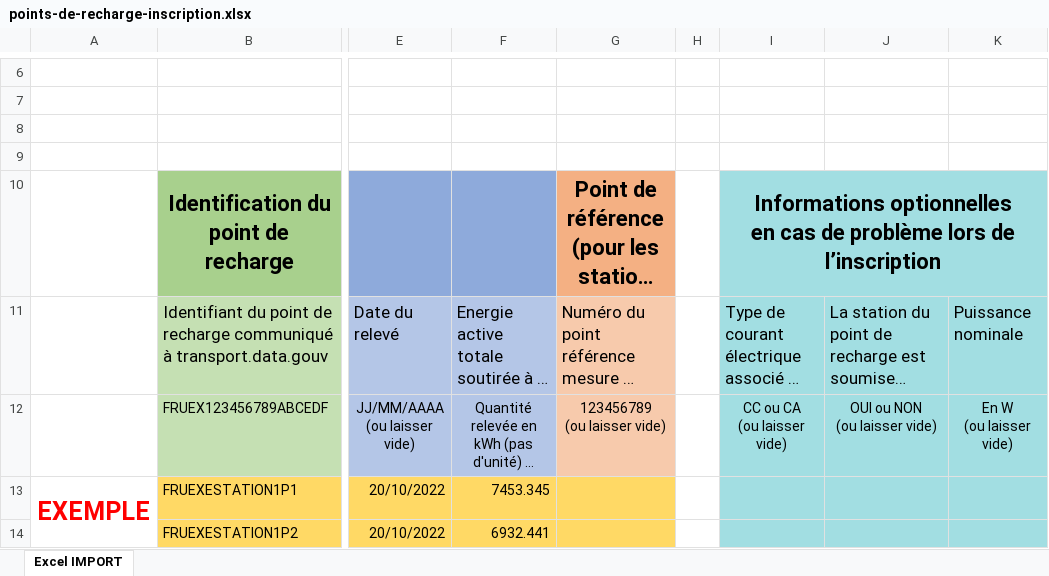
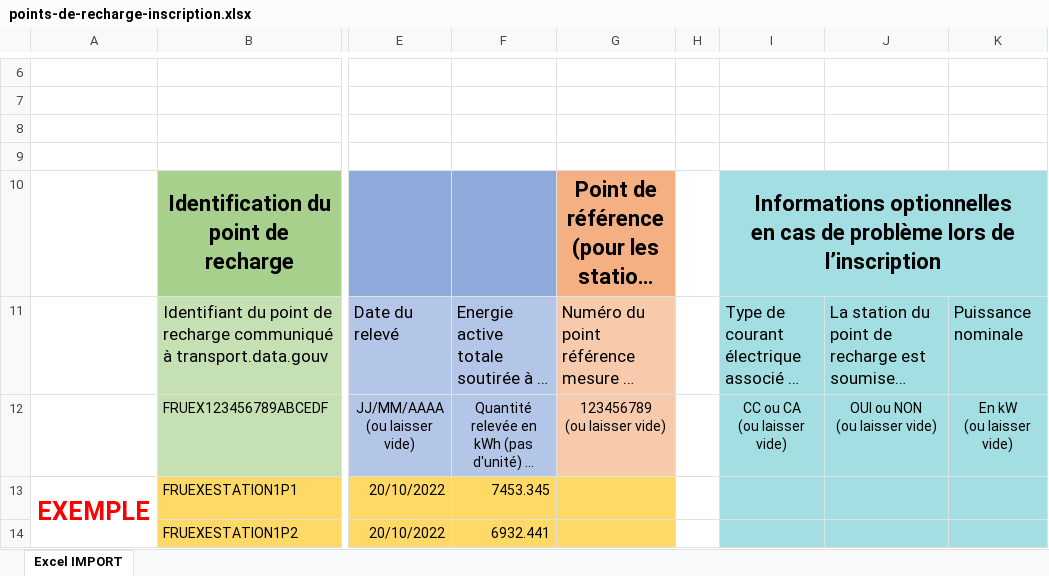
Before and after one commit to MTES-MCT/carbure, an Excel workbook: front/public/templates/points-de-recharge-inscription.xlsx, sheet Excel IMPORT, drawn as a sheet; only a part is shown, gaps mark what is left out; long unchanged cells end in …; values as stored, in another font and other column widths than the file's, no borders; ↵ is a line break in a cell; the diff names each change by its address in the sheet, - before the commit and + after, or states it on an @@ line.

Commit message:
chore(elec): specify units in comments next to elec related db columns

```diff
--- a/front/public/templates/points-de-recharge-inscription.xlsx (sheet Excel IMPORT)
+++ b/front/public/templates/points-de-recharge-inscription.xlsx (sheet Excel IMPORT)
-K12: En W ↵ (ou laisser vide)
+K12: En kW ↵ (ou laisser vide)
```
Also changed, not shown: 6 other files.
